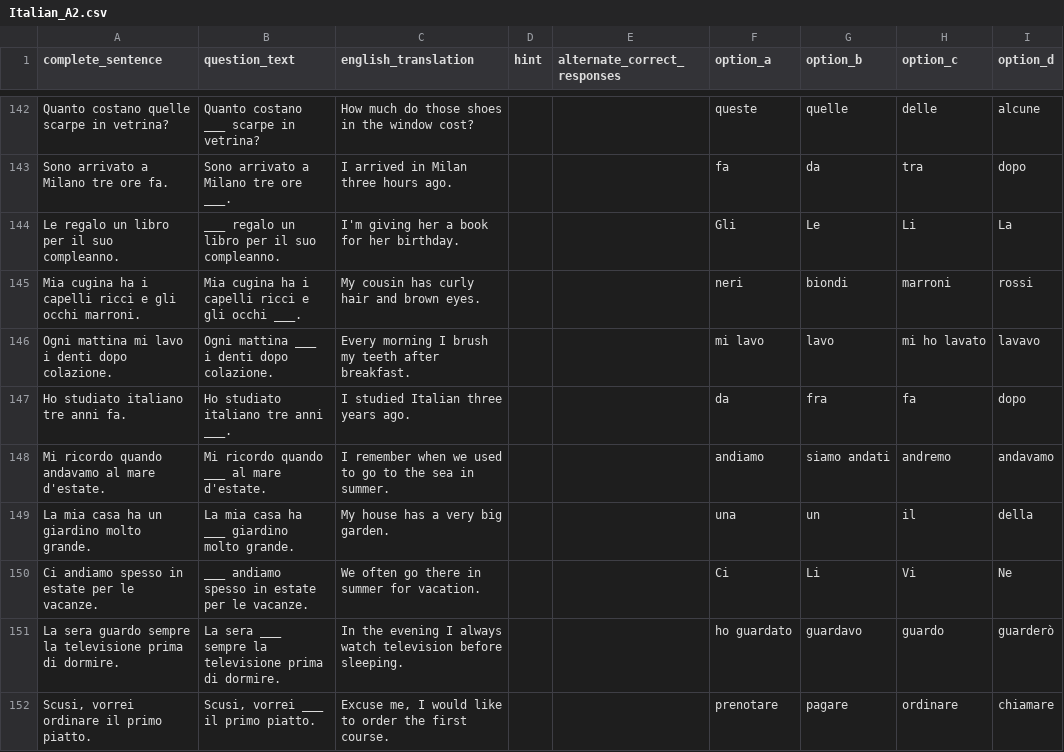
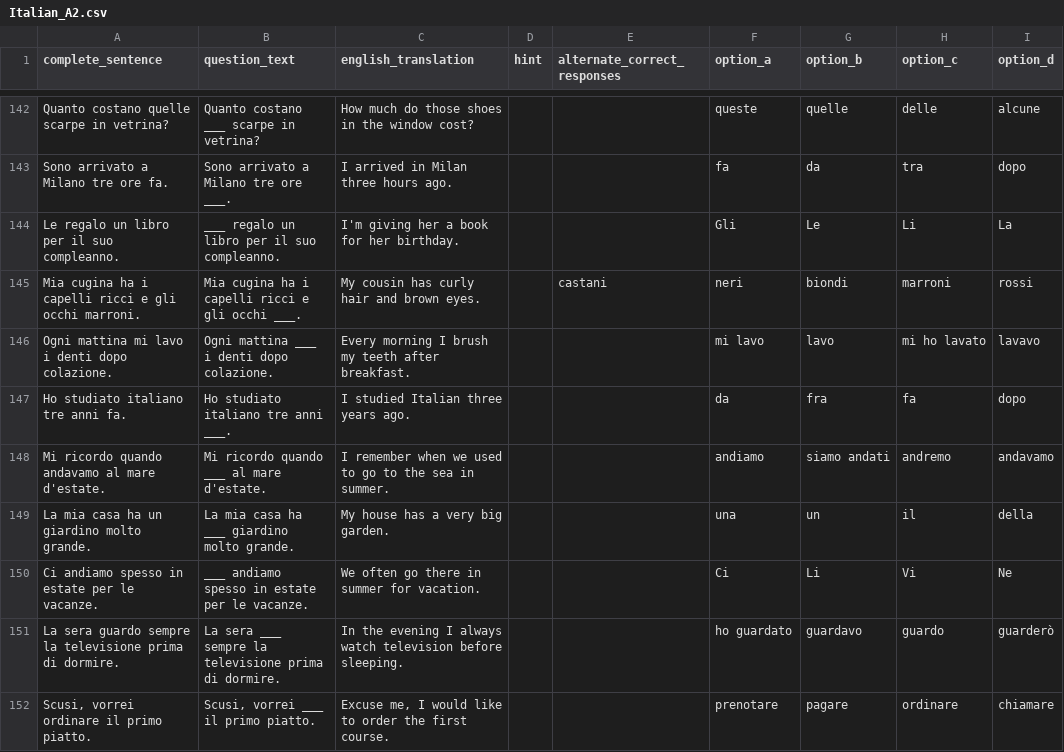
Before and after one commit to jvgiordano/LearnItalian, a CSV file: data/Italian_A2.csv, drawn as a sheet; only a part is shown, gaps mark what is left out; the diff covers the shown part only; the diff names each change by its address in the sheet, - before the commit and + after, or states it on an @@ line.

```diff
--- a/data/Italian_A2.csv
+++ b/data/Italian_A2.csv
-E145 (alternate_correct_responses): (empty)
+E145 (alternate_correct_responses): castani
```
Also changed, not shown: 9 edited cells elsewhere in this file, data/Italian_A1.csv, 12 other files.
